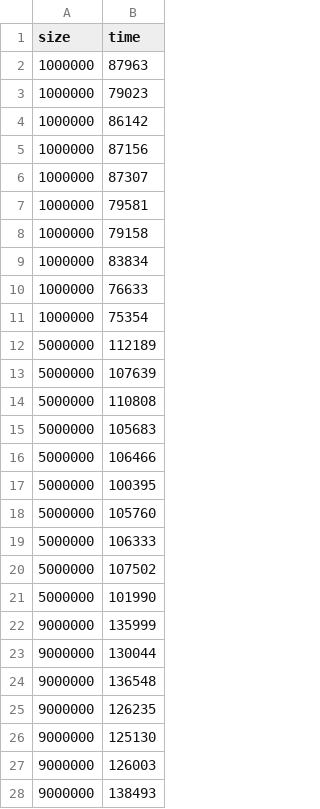
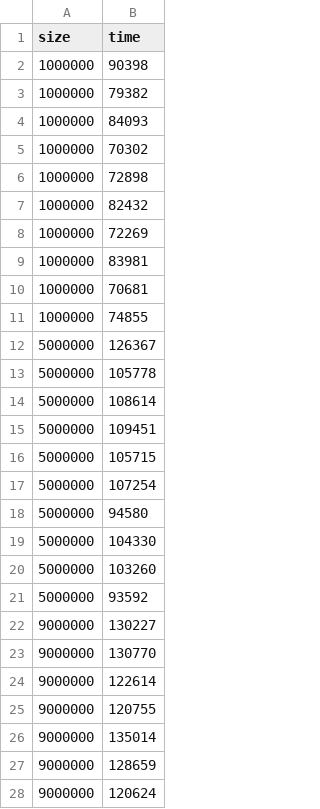
Before and after one commit to bauerkamil/GPU_PT0730_nazwa, a CSV file: outputSundaGpu.csv, drawn as a sheet; only a part is shown; the diff covers the shown part only.

```diff
--- a/outputSundaGpu.csv
+++ b/outputSundaGpu.csv
@@ -1,28 +1,28 @@
 size;time
-1000000;87963
-1000000;79023
-1000000;86142
-1000000;87156
-1000000;87307
-1000000;79581
-1000000;79158
-1000000;83834
-1000000;76633
-1000000;75354
-5000000;112189
-5000000;107639
-5000000;110808
-5000000;105683
-5000000;106466
-5000000;100395
-5000000;105760
-5000000;106333
-5000000;107502
-5000000;101990
-9000000;135999
-9000000;130044
-9000000;136548
-9000000;126235
-9000000;125130
-9000000;126003
-9000000;138493
+1000000;90398
+1000000;79382
+1000000;84093
+1000000;70302
+1000000;72898
+1000000;82432
+1000000;72269
+1000000;83981
+1000000;70681
+1000000;74855
+5000000;126367
+5000000;105778
+5000000;108614
+5000000;109451
+5000000;105715
+5000000;107254
+5000000;94580
+5000000;104330
+5000000;103260
+5000000;93592
+9000000;130227
+9000000;130770
+9000000;122614
+9000000;120755
+9000000;135014
+9000000;128659
+9000000;120624
```
Also changed, not shown: 3 removed rows and 33 edited cells elsewhere in this file, outputEraCpu.csv, outputEraGpu.csv, 10 other files.
